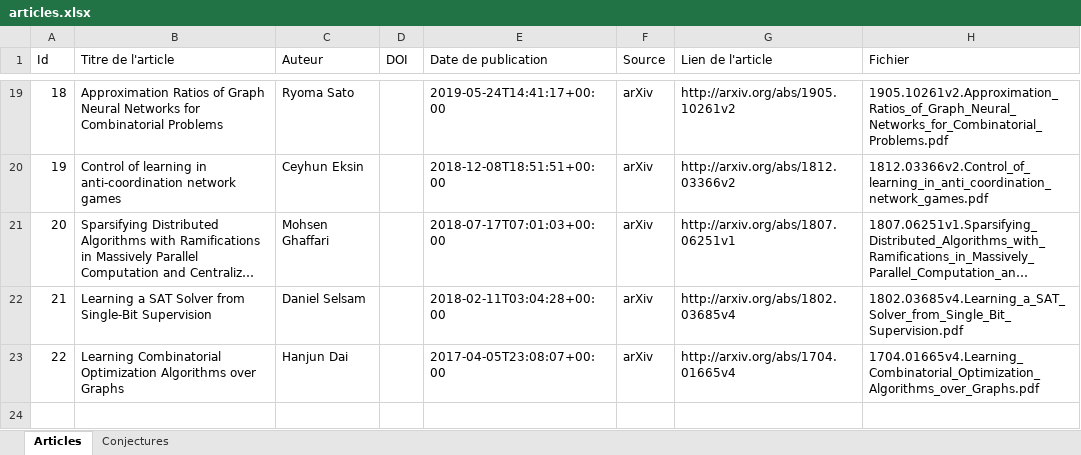
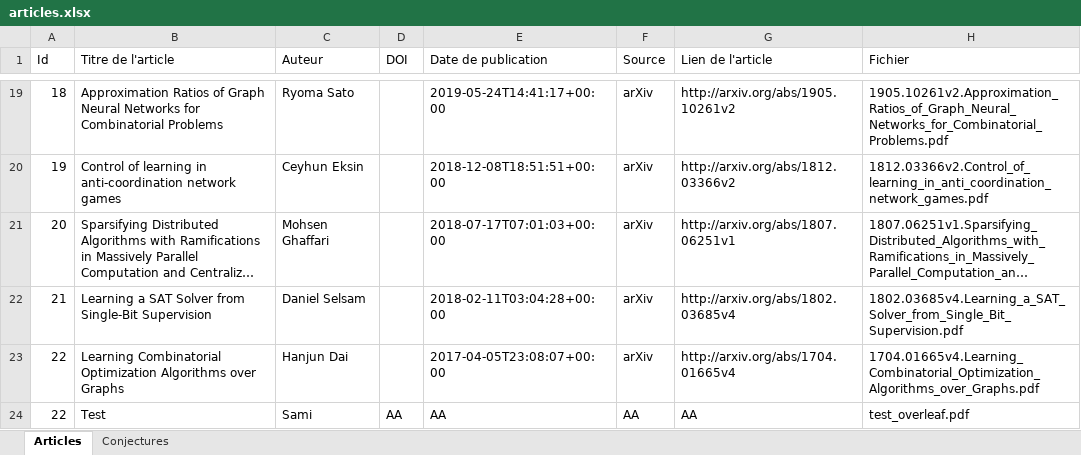
Before and after one commit to saami783/Memoire-M2, an Excel workbook: articles.xlsx, sheet Articles, drawn as a sheet; only a part is shown, gaps mark what is left out; long unchanged cells end in …; values as stored, in another font and other column widths than the file's, no borders; the diff names each change by its address in the sheet, - before the commit and + after, or states it on an @@ line.

Commit message:
Ajout d'un pdf de test avec conjecture et formule mathematique

```diff
--- a/articles.xlsx (sheet Articles)
+++ b/articles.xlsx (sheet Articles)
+row 24: 22 | Test | Sami | AA | AA | AA | AA | test_overleaf.pdf
```
Also changed, not shown: sheet Conjectures, 3 other files.
